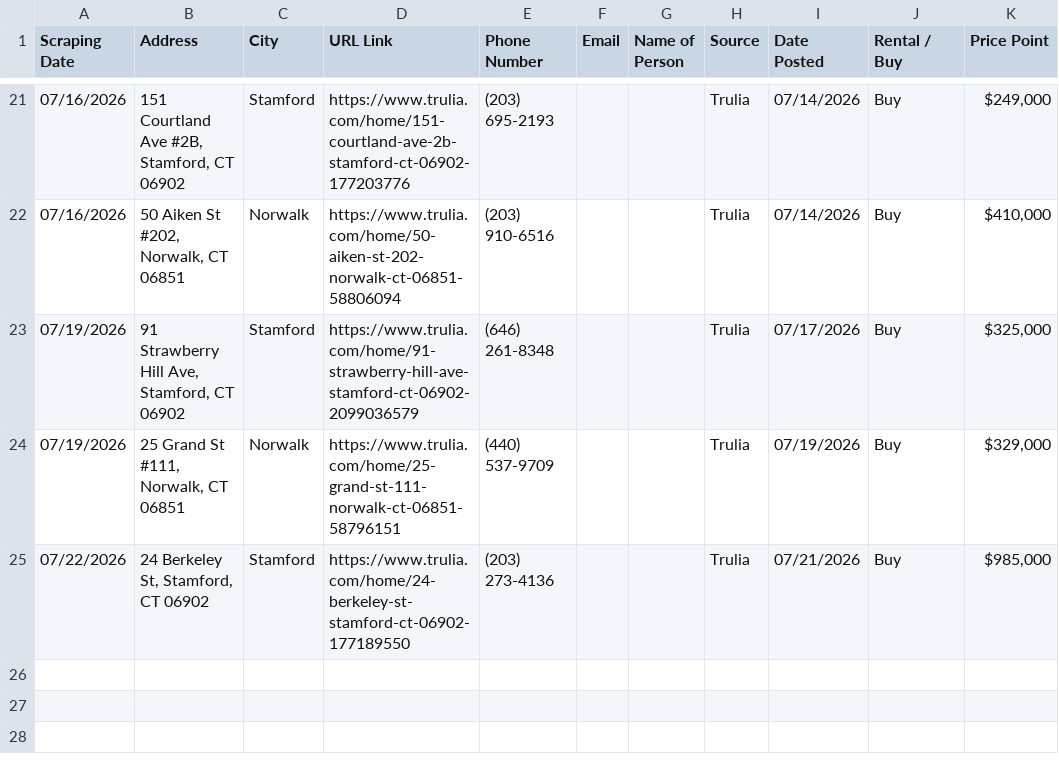
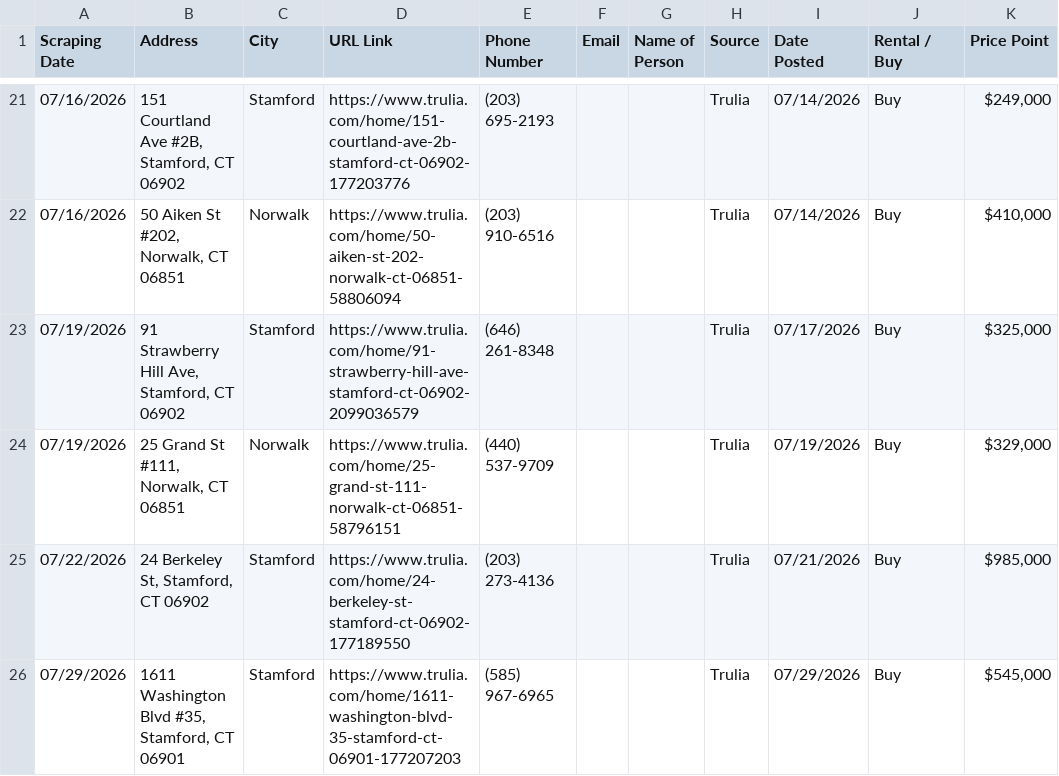
Before and after one commit to wistel-alexander/Blues-Point-Real-State, a CSV file: Trulia Buy/trulia_buy_data.csv, drawn as a sheet; only a part is shown, gaps mark what is left out.

```diff
--- a/Trulia Buy/trulia_buy_data.csv
+++ b/Trulia Buy/trulia_buy_data.csv
@@ -25 +25,2 @@ Scraping Date,Address,City,URL Link,Phone Number,Email,Name of Person,Source,Dat
 07/22/2026,"24 Berkeley St, Stamford, CT 06902",Stamford,https://www.trulia.com/home/24-berkeley-st-stamford-ct-06902-177189550,(203) 273-4136,,,Trulia,07/21/2026,Buy,"$985,000"
+07/29/2026,"1611 Washington Blvd #35, Stamford, CT 06901",Stamford,https://www.trulia.com/home/1611-washington-blvd-35-stamford-ct-06901-177207203,(585) 967-6965,,,Trulia,07/29/2026,Buy,"$545,000"
```
Also changed, not shown: Trulia Buy/visited_links_buy.csv, Trulia Rent/trulia_rent_data.csv, 1 other file.
